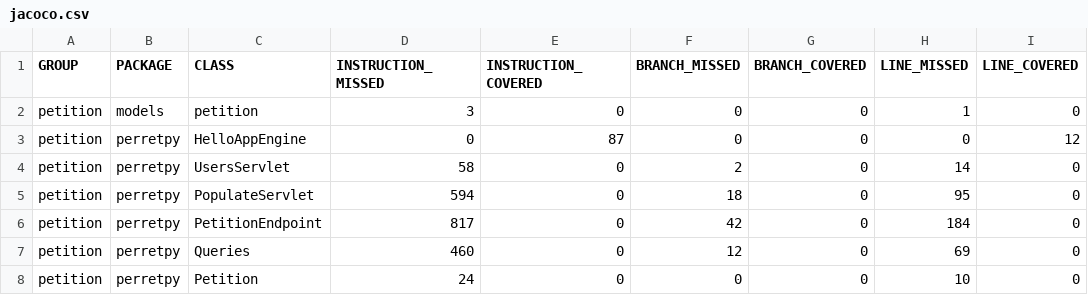
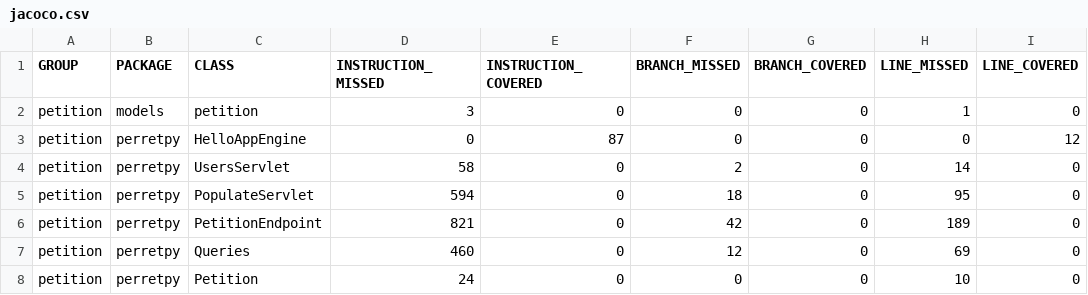
Before and after one commit to PERRETPY/petition_back, a CSV file: target/site/jacoco/jacoco.csv, drawn as a sheet; only a part is shown; the diff names each change by its address in the sheet, - before the commit and + after, or states it on an @@ line.

```diff
--- a/target/site/jacoco/jacoco.csv
+++ b/target/site/jacoco/jacoco.csv
-D6 (INSTRUCTION_MISSED): 817
+D6 (INSTRUCTION_MISSED): 821
-H6 (LINE_MISSED): 184
+H6 (LINE_MISSED): 189
```
Also changed, not shown: 11 other files.
